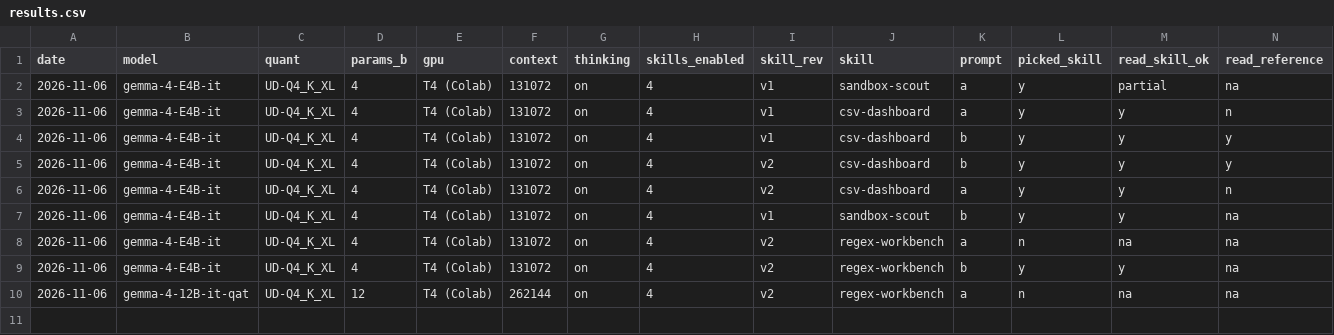
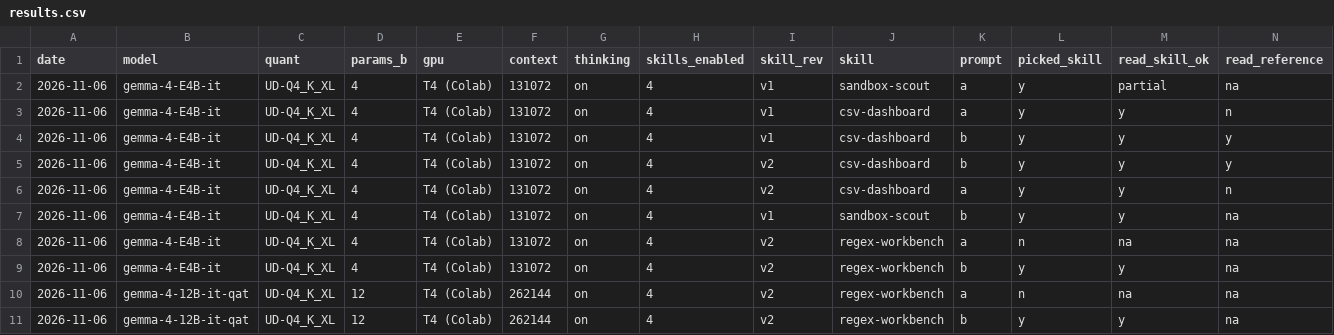
Before and after one commit to keyiyu0331/unsloth-skills, a CSV file: results/results.csv, drawn as a sheet; only a part is shown; rows hold the shown columns only; the diff names each change by its address in the sheet, - before the commit and + after, or states it on an @@ line.

```diff
--- a/results/results.csv
+++ b/results/results.csv
+row 11: 2026-11-06 | gemma-4-12B-it-qat | UD-Q4_K_XL | 12 | T4 (Colab) | 262144 | on | 4 | v2 | regex-workbench | b | y | y | na
```
Also changed, not shown: 3 other files.
